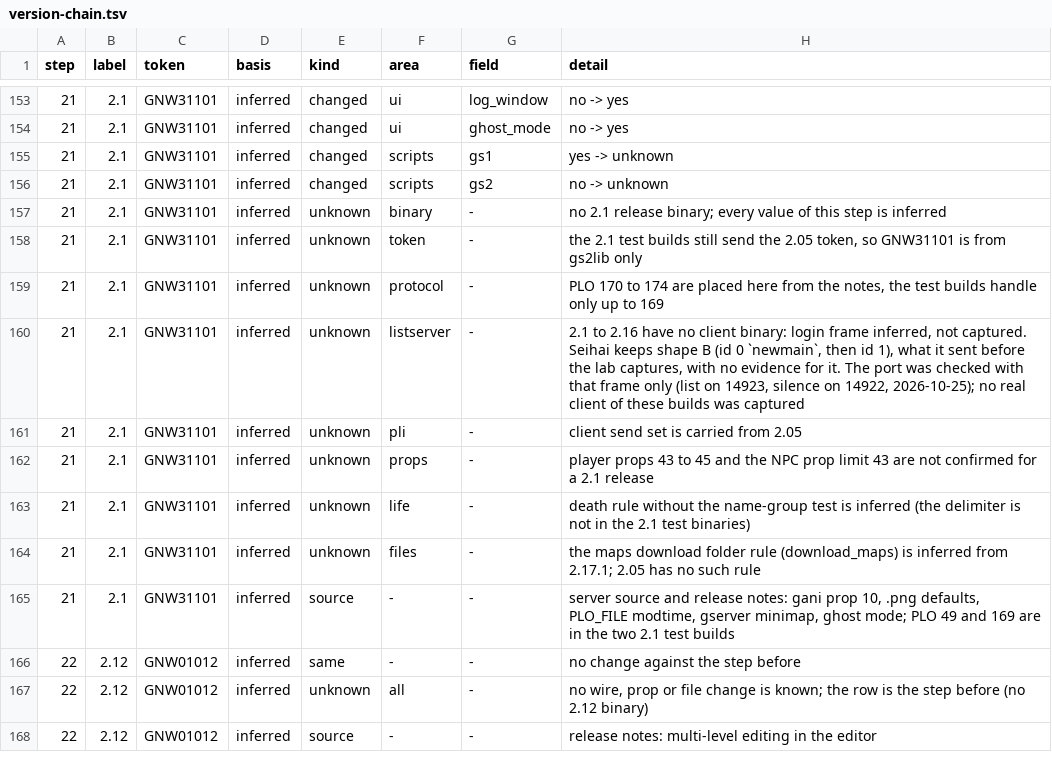
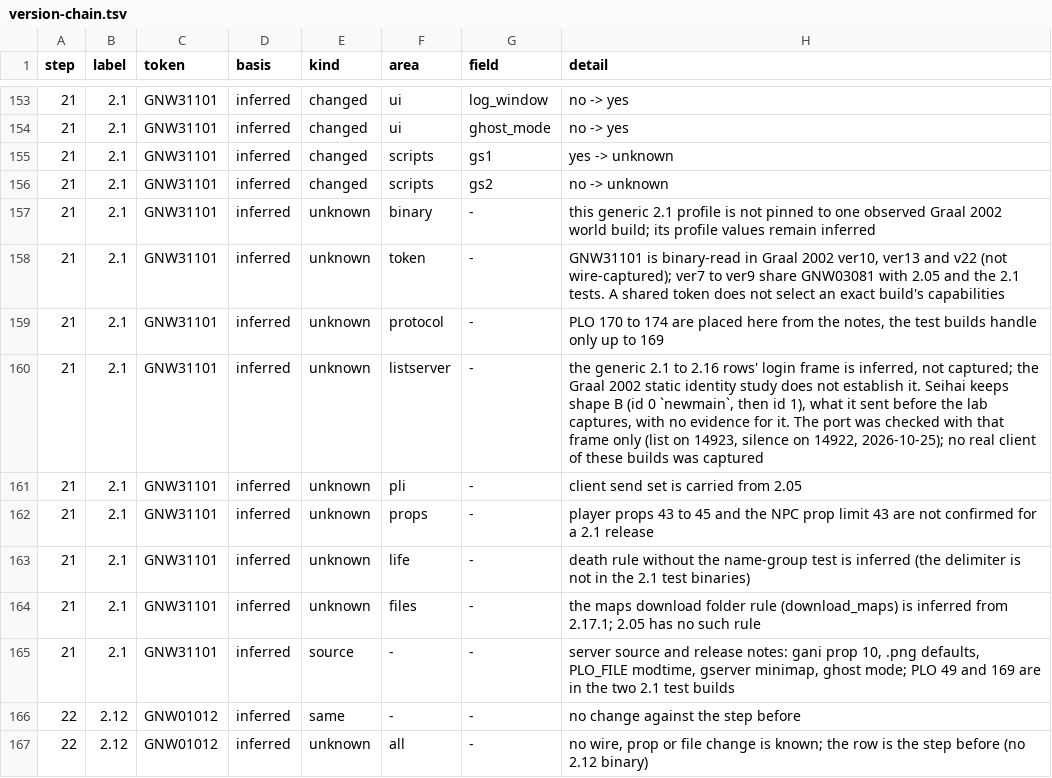
Before and after one commit to squirelworks/seihai-core, a TSV file: documentation/version-chain.tsv, drawn as a sheet; only a part is shown, gaps mark what is left out; the shorter side is filled out with more unchanged rows.

Commit message:
Correct generic 2.1 identity provenance without promoting capabilities

```diff
--- a/documentation/version-chain.tsv
+++ b/documentation/version-chain.tsv
@@ -156,6 +156,6 @@ step	label	token	basis	kind	area	field	detail
 21	2.1	GNW31101	inferred	changed	scripts	gs2	no -> unknown
-21	2.1	GNW31101	inferred	unknown	binary	-	no 2.1 release binary; every value of this step is inferred
-21	2.1	GNW31101	inferred	unknown	token	-	the 2.1 test builds still send the 2.05 token, so GNW31101 is from gs2lib only
+21	2.1	GNW31101	inferred	unknown	binary	-	this generic 2.1 profile is not pinned to one observed Graal 2002 world build; its profile values remain inferred
+21	2.1	GNW31101	inferred	unknown	token	-	GNW31101 is binary-read in Graal 2002 ver10, ver13 and v22 (not wire-captured); ver7 to ver9 share GNW03081 with 2.05 and the 2.1 tests. A shared token does not select an exact build's capabilities
 21	2.1	GNW31101	inferred	unknown	protocol	-	PLO 170 to 174 are placed here from the notes, the test builds handle only up to 169
-21	2.1	GNW31101	inferred	unknown	listserver	-	2.1 to 2.16 have no client binary: login frame inferred, not captured. Seihai keeps shape B (id 0 `newmain`, then id 1), what it sent before the lab captures, with no evidence for it. The port was checked with that frame only (list on 14923, silence on 14922, 2026-10-25); no real client of these builds was captured
+21	2.1	GNW31101	inferred	unknown	listserver	-	the generic 2.1 to 2.16 rows' login frame is inferred, not captured; the Graal 2002 static identity study does not establish it. Seihai keeps shape B (id 0 `newmain`, then id 1), what it sent before the lab captures, with no evidence for it. The port was checked with that frame only (list on 14923, silence on 14922, 2026-10-25); no real client of these builds was captured
 21	2.1	GNW31101	inferred	unknown	pli	-	client send set is carried from 2.05
```
Also changed, not shown: 5 other files.
